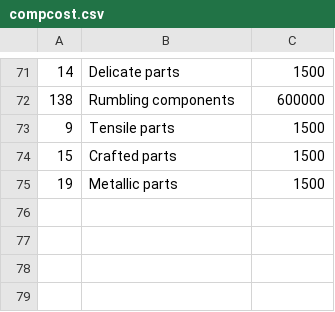
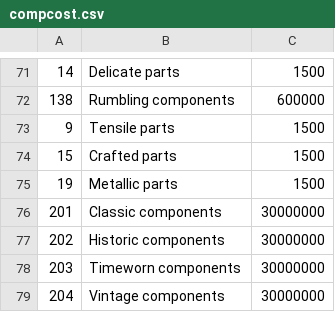
Before and after one commit to AJLogan1/RsOptimalGizmo, a CSV file: compcost.csv, drawn as a sheet; only a part is shown, gaps mark what is left out.

Commit message:
Added (estimated) costs for ancient components.

```diff
--- a/compcost.csv
+++ b/compcost.csv
@@ -75 +75,5 @@
 19,Metallic parts,1500
+201,Classic components,30000000
+202,Historic components,30000000
+203,Timeworn components,30000000
+204,Vintage components,30000000
```
